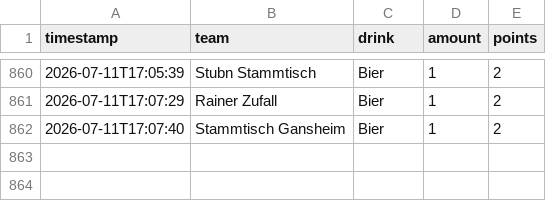
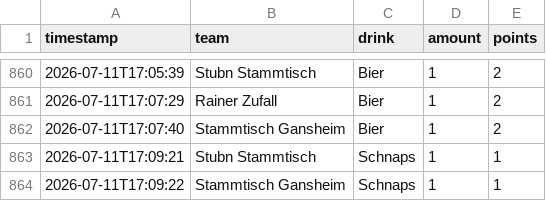
Before and after one commit to JojoMojoe/dritteHalbzeit, a CSV file: buchungen.csv, drawn as a sheet; only a part is shown, gaps mark what is left out.

```diff
--- a/buchungen.csv
+++ b/buchungen.csv
@@ -862 +862,3 @@ timestamp;team;drink;amount;points
 2026-07-11T17:07:40;Stammtisch Gansheim;Bier;1;2
+2026-07-11T17:09:21;Stubn Stammtisch;Schnaps;1;1
+2026-07-11T17:09:22;Stammtisch Gansheim;Schnaps;1;1
```
Also changed, not shown: 2 other files.
